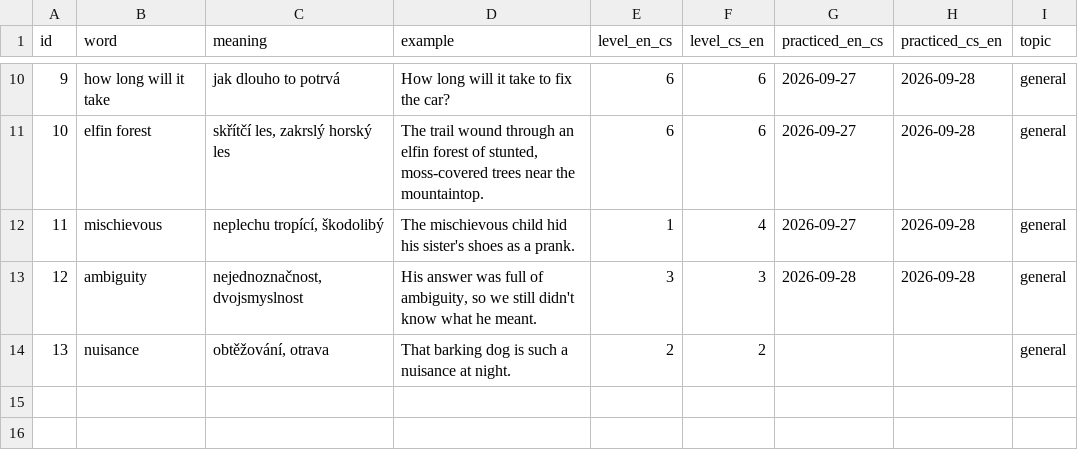
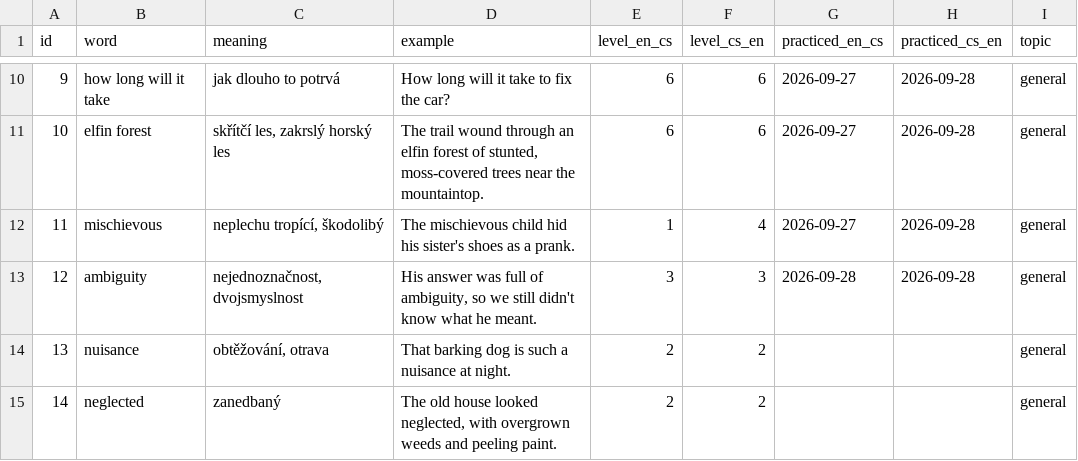
Before and after one commit to KubaDotVaclavik/flashc, a CSV file: data/chat_8828858270.csv, drawn as a sheet; only a part is shown, gaps mark what is left out.

Commit message:
Add "neglected"

```diff
--- a/data/chat_8828858270.csv
+++ b/data/chat_8828858270.csv
@@ -14 +14,2 @@ id,word,meaning,example,level_en_cs,level_cs_en,practiced_en_cs,practiced_cs_en,
 13,nuisance,"obtěžování, otrava",That barking dog is such a nuisance at night.,2,2,,,general
+14,neglected,zanedbaný,"The old house looked neglected, with overgrown weeds and peeling paint.",2,2,,,general
```
